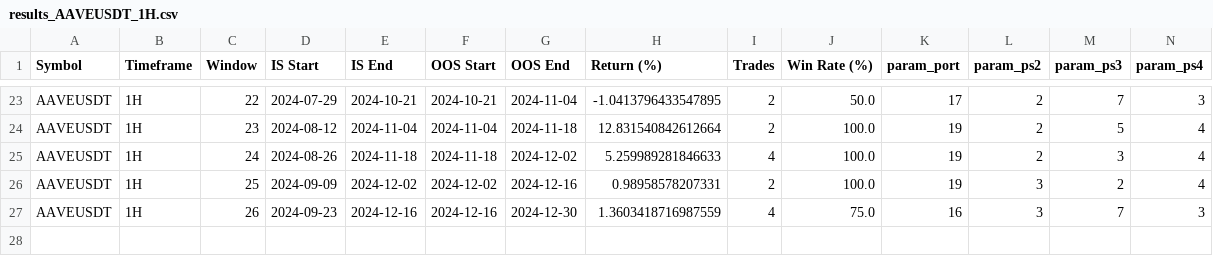
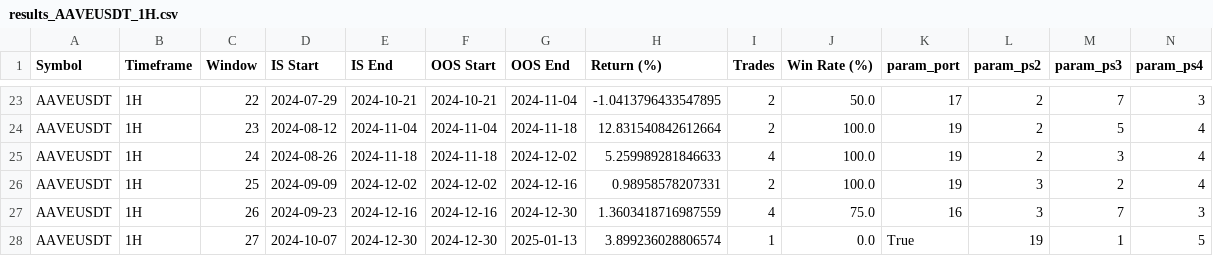
Before and after one commit to EarronYu/backtrader_binance, a CSV file: BacktestsOptimization/RSIProgressiveTP/reports_walkforward/results_AAVEUSDT_1H.csv, drawn as a sheet; only a part is shown, gaps mark what is left out; rows hold the shown columns only; the diff names each change by its address in the sheet, - before the commit and + after, or states it on an @@ line.

```diff
--- a/BacktestsOptimization/RSIProgressiveTP/reports_walkforward/results_AAVEUSDT_1H.csv
+++ b/BacktestsOptimization/RSIProgressiveTP/reports_walkforward/results_AAVEUSDT_1H.csv
+row 28: AAVEUSDT | 1H | 27 | 2024-10-07 | 2024-12-30 | 2024-12-30 | 2025-01-13 | 3.899236028806574 | 1 | 0.0 | True | 19 | 1 | 5
```
Also changed, not shown: BacktestsOptimization/MeanReverter/reports_walkforward/results_1000PEPEUSDT_15min.csv, BacktestsOptimization/MeanReverter/reports_walkforward/walkforward_results_MeanReverter_20240101-20250403.csv, 50 other files.
